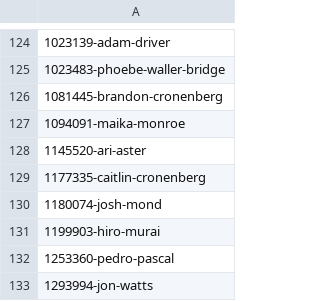
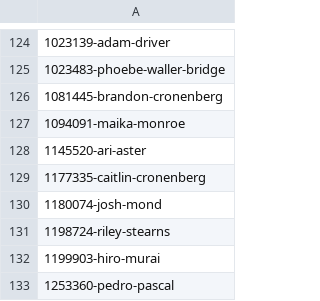
Before and after one commit to josh/tmdb-upcoming-feeds, a CSV file: people.csv, drawn as a sheet; only a part is shown, gaps mark what is left out; the shorter side is filled out with more unchanged rows.

```diff
--- a/people.csv
+++ b/people.csv
@@ -130,2 +130,3 @@
 1180074-josh-mond
+1198724-riley-stearns
 1199903-hiro-murai
```
